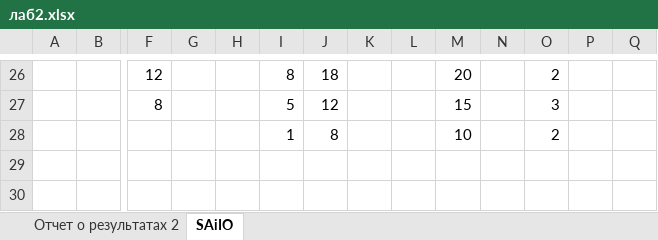
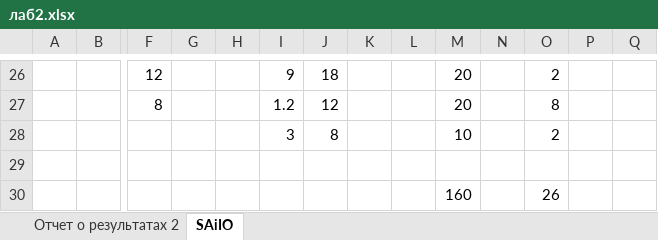
Before and after one commit to meesery/PAS, an Excel workbook: Zaoch/28/лаб2.xlsx, sheet SAiIO, drawn as a sheet; only a part is shown, gaps mark what is left out; values as stored, in another font and other column widths than the file's, no cell formats; rows hold the shown columns only; the diff covers the shown part only; the diff names each change by its address in the sheet, - before the commit and + after, or states it on an @@ line.

```diff
--- a/Zaoch/28/лаб2.xlsx (sheet SAiIO)
+++ b/Zaoch/28/лаб2.xlsx (sheet SAiIO)
-I26: 8
+I26: 9
-I27: 5
+I27: 1.2
-M27: 15
+M27: 20
-O27: 3
+O27: 8
-I28: 1
+I28: 3
+row 29: (empty)
+row 30:  |  |  |  |  |  |  |  |  | 160 |  | 26
```
Also changed, not shown: 4 added rows, 4 removed rows and 79 edited cells elsewhere in this sheet, cell formats, formulas that keep their value, 1 other file.
